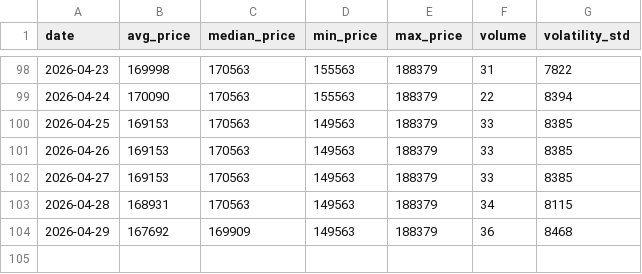
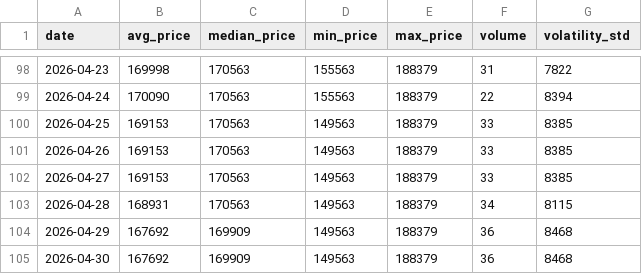
Before and after one commit to AbelV22/itaxi_android, a CSV file: public/history_stats.csv, drawn as a sheet; only a part is shown, gaps mark what is left out.

```diff
--- a/public/history_stats.csv
+++ b/public/history_stats.csv
@@ -104 +104,2 @@ date,avg_price,median_price,min_price,max_price,volume,volatility_std
 2026-04-29,167692,169909,149563,188379,36,8468
+2026-04-30,167692,169909,149563,188379,36,8468
```
Also changed, not shown: 1 other file.
